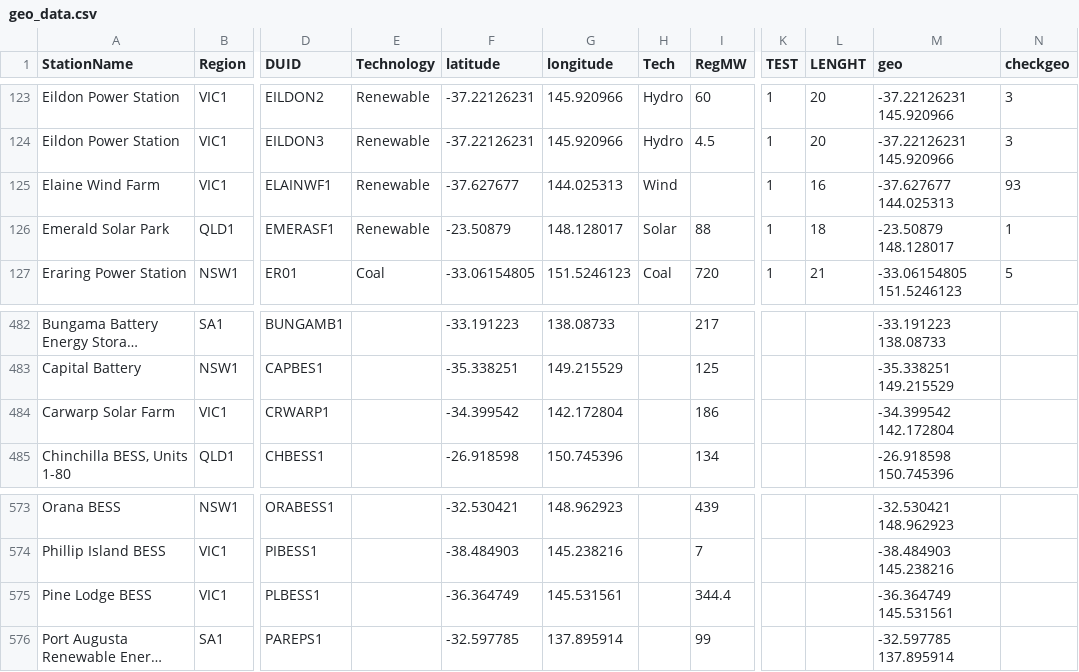
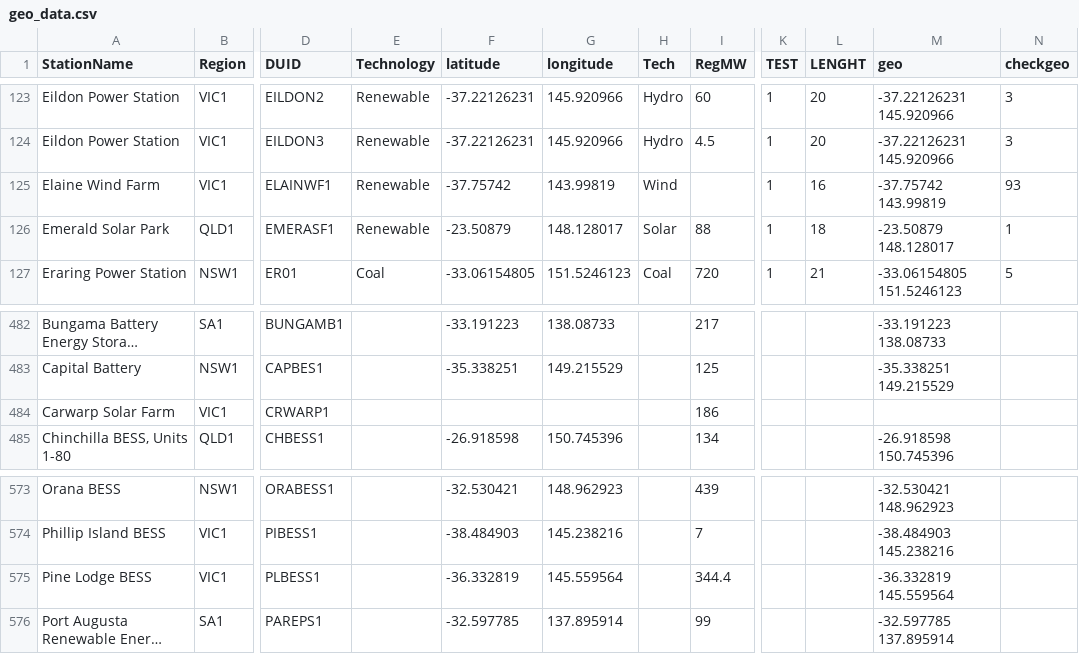
Before and after one commit to djouallah/aemo_data, a CSV file: geo_data.csv, drawn as a sheet; only a part is shown, gaps mark what is left out; long unchanged cells end in …; the diff names each change by its address in the sheet, - before the commit and + after, or states it on an @@ line.

```diff
--- a/geo_data.csv
+++ b/geo_data.csv
-F125 (latitude): -37.627677
+F125 (latitude): -37.75742
-G125 (longitude): 144.025313
+G125 (longitude): 143.99819
-M125 (geo): -37.627677 144.025313
+M125 (geo): -37.75742 143.99819
-F484 (latitude): -34.399542
+F484 (latitude): (empty)
-G484 (longitude): 142.172804
+G484 (longitude): (empty)
-M484 (geo): -34.399542 142.172804
+M484 (geo): (empty)
-F575 (latitude): -36.364749
+F575 (latitude): -36.332819
-G575 (longitude): 145.531561
+G575 (longitude): 145.559564
-M575 (geo): -36.364749 145.531561
+M575 (geo): -36.332819 145.559564
```
